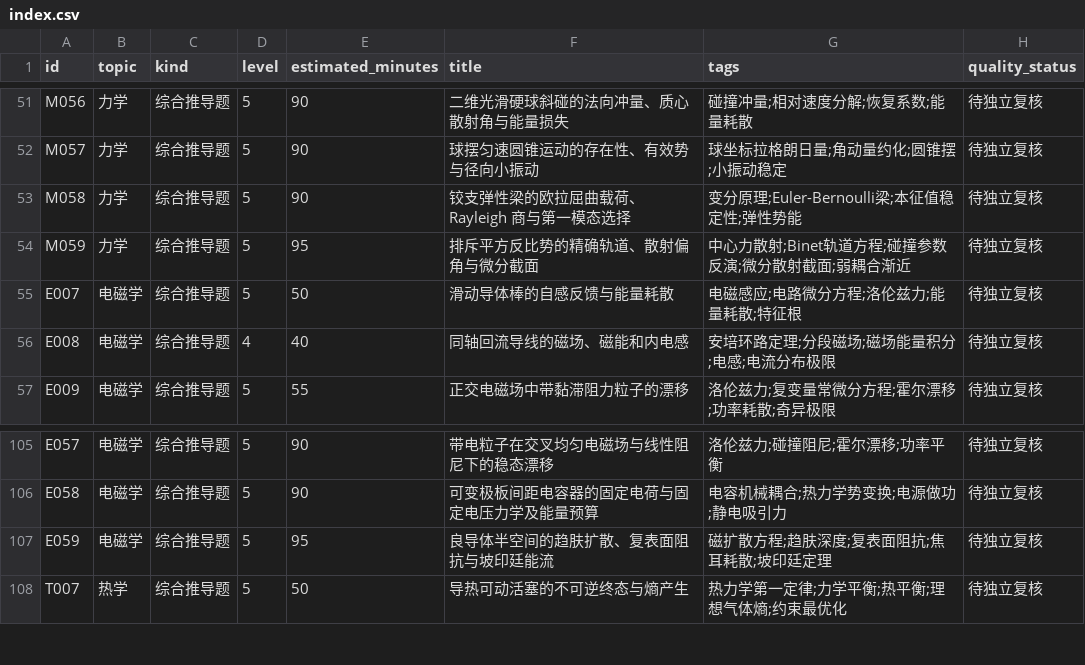
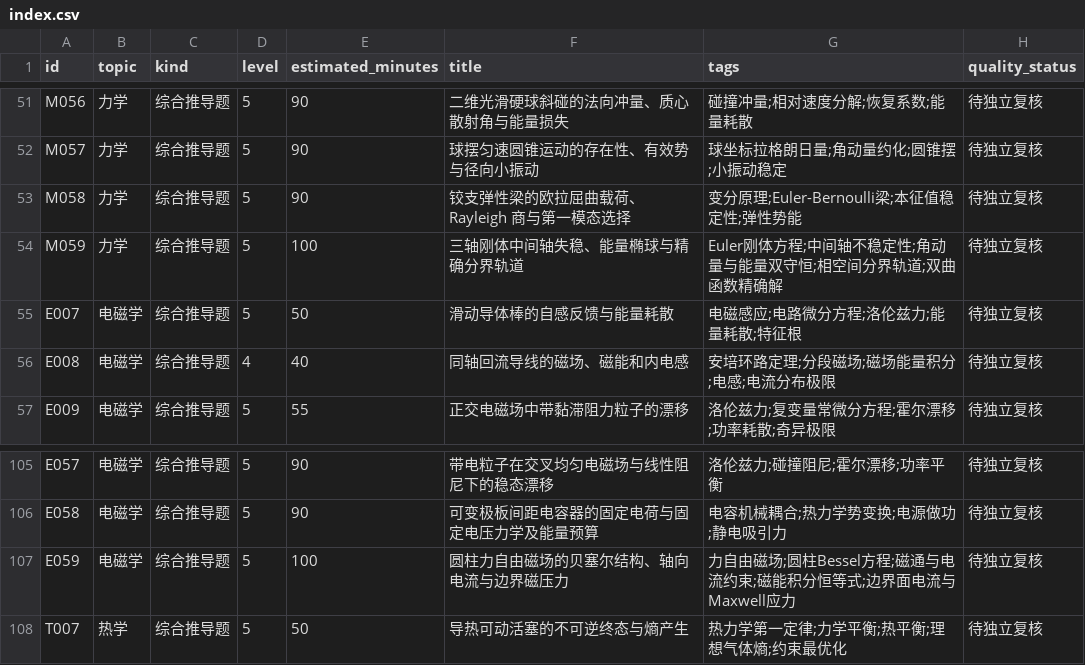
Before and after one commit to jackxiang0329-source/ruoshui-physics-bank, a CSV file: data/index.csv, drawn as a sheet; only a part is shown, gaps mark what is left out.

Commit message:
draft(round12): synchronize nonduplicate Euler/Bessel/Ising problems and 12+3 reproducible checks

```diff
--- a/data/index.csv
+++ b/data/index.csv
@@ -53,3 +53,3 @@ M057,力学,综合推导题,5,90,球摆匀速圆锥运动的存在性、有效
 M058,力学,综合推导题,5,90,铰支弹性梁的欧拉屈曲载荷、Rayleigh 商与第一模态选择,变分原理;Euler-Bernoulli梁;本征值稳定性;弹性势能,待独立复核
-M059,力学,综合推导题,5,95,排斥平方反比势的精确轨道、散射偏角与微分截面,中心力散射;Binet轨道方程;碰撞参数反演;微分散射截面;弱耦合渐近,待独立复核
+M059,力学,综合推导题,5,100,三轴刚体中间轴失稳、能量椭球与精确分界轨道,Euler刚体方程;中间轴不稳定性;角动量与能量双守恒;相空间分界轨道;双曲函数精确解,待独立复核
 E007,电磁学,综合推导题,5,50,滑动导体棒的自感反馈与能量耗散,电磁感应;电路微分方程;洛伦兹力;能量耗散;特征根,待独立复核
@@ -106,3 +106,3 @@ E057,电磁学,综合推导题,5,90,带电粒子在交叉均匀电磁场与线
 E058,电磁学,综合推导题,5,90,可变极板间距电容器的固定电荷与固定电压力学及能量预算,电容机械耦合;热力学势变换;电源做功;静电吸引力,待独立复核
-E059,电磁学,综合推导题,5,95,良导体半空间的趋肤扩散、复表面阻抗与坡印廷能流,磁扩散方程;趋肤深度;复表面阻抗;焦耳耗散;坡印廷定理,待独立复核
+E059,电磁学,综合推导题,5,100,圆柱力自由磁场的贝塞尔结构、轴向电流与边界磁压力,力自由磁场;圆柱Bessel方程;磁通与电流约束;磁能积分恒等式;边界面电流与Maxwell应力,待独立复核
 T007,热学,综合推导题,5,50,导热可动活塞的不可逆终态与熵产生,热力学第一定律;力学平衡;热平衡;理想气体熵;约束最优化,待独立复核
```
Also changed, not shown: 7 other files.
